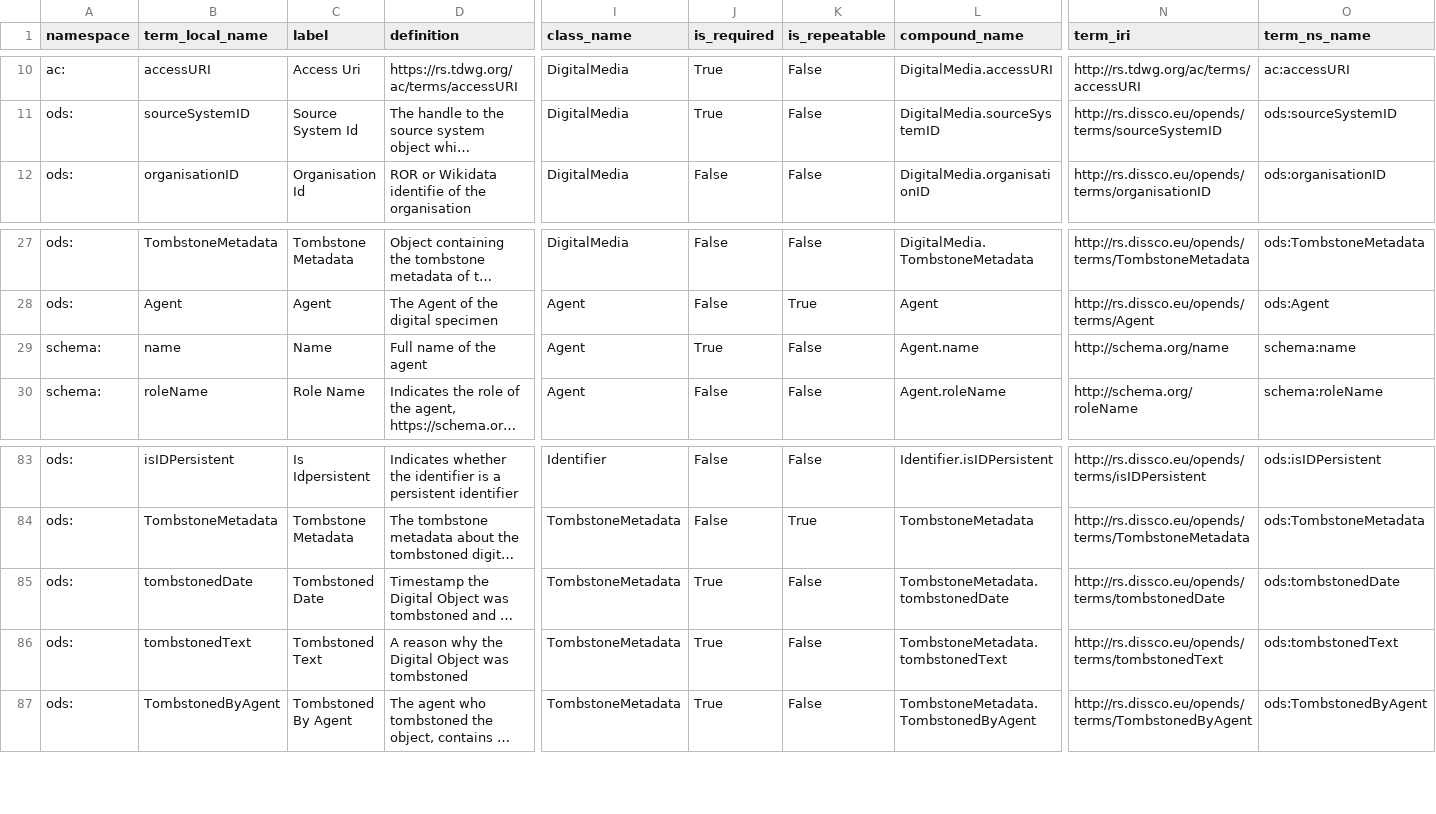
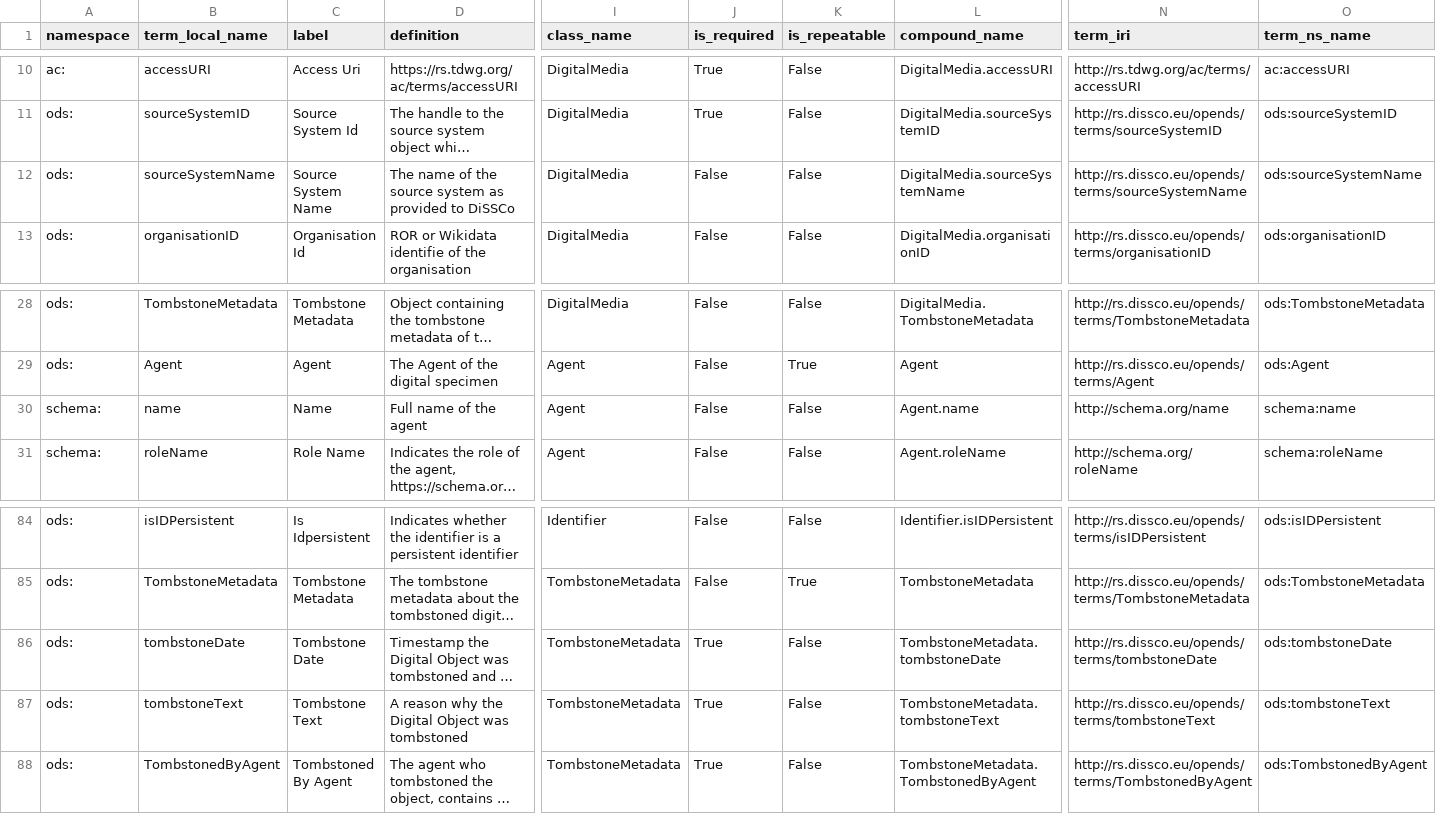
Before and after one commit to ben-norton/stadocgen, a CSV file: app/data/opends/digital-media-termlist.csv, drawn as a sheet; only a part is shown, gaps mark what is left out; long unchanged cells end in …; addresses are those after the commit; rows hold the shown columns only; the diff names each change by its address in the sheet, - before the commit and + after, or states it on an @@ line.

```diff
--- a/app/data/opends/digital-media-termlist.csv
+++ b/app/data/opends/digital-media-termlist.csv
+row 12: ods: | sourceSystemName | Source System Name | The name of the source system as provided to DiSSCo | DigitalMedia | False | False | DigitalMedia.sourceSystemName | http://rs.dissco.eu/opends/terms/sourceSystemName | ods:sourceSystemName
-J30 (is_required): True
+J30 (is_required): False
-B86 (term_local_name): tombstonedDate
+B86 (term_local_name): tombstoneDate
-C86 (label): Tombstoned Date
+C86 (label): Tombstone Date
-L86 (compound_name): TombstoneMetadata.tombstonedDate
+L86 (compound_name): TombstoneMetadata.tombstoneDate
-N86 (term_iri): http://rs.dissco.eu/opends/terms/tombstonedDate
+N86 (term_iri): http://rs.dissco.eu/opends/terms/tombstoneDate
-O86 (term_ns_name): ods:tombstonedDate
+O86 (term_ns_name): ods:tombstoneDate
-B87 (term_local_name): tombstonedText
+B87 (term_local_name): tombstoneText
-C87 (label): Tombstoned Text
+C87 (label): Tombstone Text
-L87 (compound_name): TombstoneMetadata.tombstonedText
+L87 (compound_name): TombstoneMetadata.tombstoneText
-N87 (term_iri): http://rs.dissco.eu/opends/terms/tombstonedText
+N87 (term_iri): http://rs.dissco.eu/opends/terms/tombstoneText
-O87 (term_ns_name): ods:tombstonedText
+O87 (term_ns_name): ods:tombstoneText
```
Also changed, not shown: app/data/opends/annotation-termlist.csv, app/data/opends/data-mapping-termlist.csv, 36 other files.
